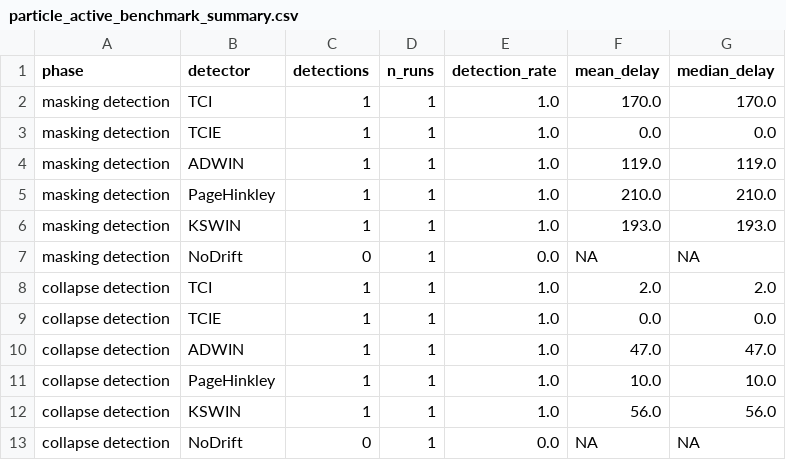
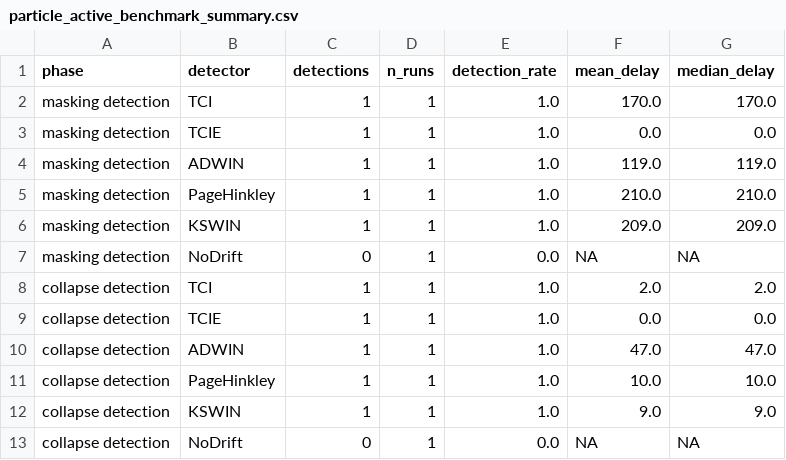
Before and after one commit to jovemexausto/coherence-delay-tradeoff, a CSV file: experiments/artifacts/particle/particle_active_benchmark_summary.csv, drawn as a sheet.

```diff
--- a/experiments/artifacts/particle/particle_active_benchmark_summary.csv
+++ b/experiments/artifacts/particle/particle_active_benchmark_summary.csv
@@ -5,3 +5,3 @@ masking detection,ADWIN,1,1,1.0,119.0,119.0
 masking detection,PageHinkley,1,1,1.0,210.0,210.0
-masking detection,KSWIN,1,1,1.0,193.0,193.0
+masking detection,KSWIN,1,1,1.0,209.0,209.0
 masking detection,NoDrift,0,1,0.0,NA,NA
@@ -11,3 +11,3 @@ collapse detection,ADWIN,1,1,1.0,47.0,47.0
 collapse detection,PageHinkley,1,1,1.0,10.0,10.0
-collapse detection,KSWIN,1,1,1.0,56.0,56.0
+collapse detection,KSWIN,1,1,1.0,9.0,9.0
 collapse detection,NoDrift,0,1,0.0,NA,NA
```
Also changed, not shown: experiments/artifacts/gaussian/gaussian_sinkhorn_runtime.csv, 16 other files.
